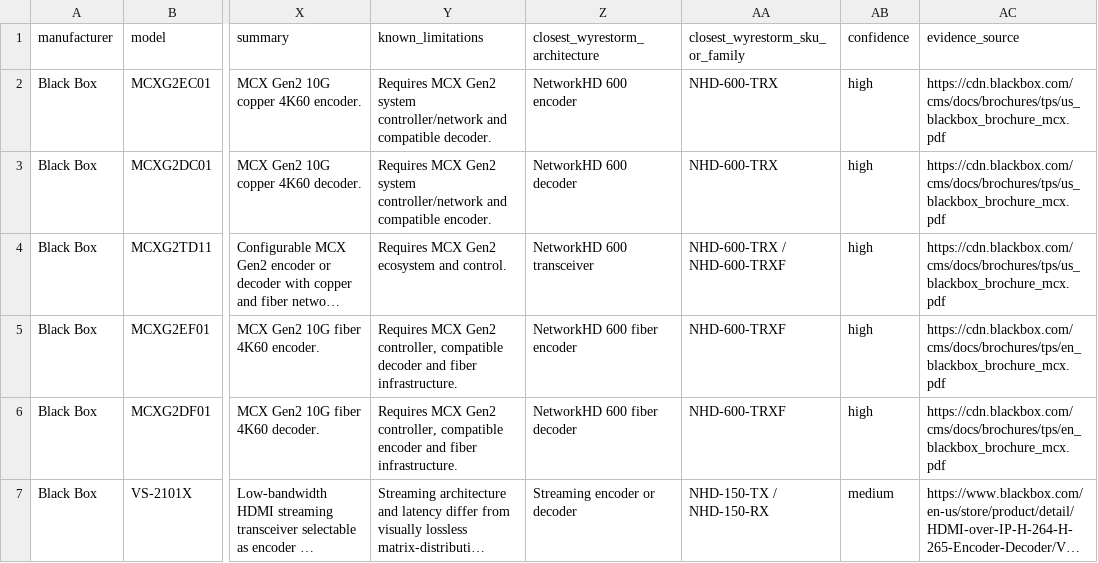
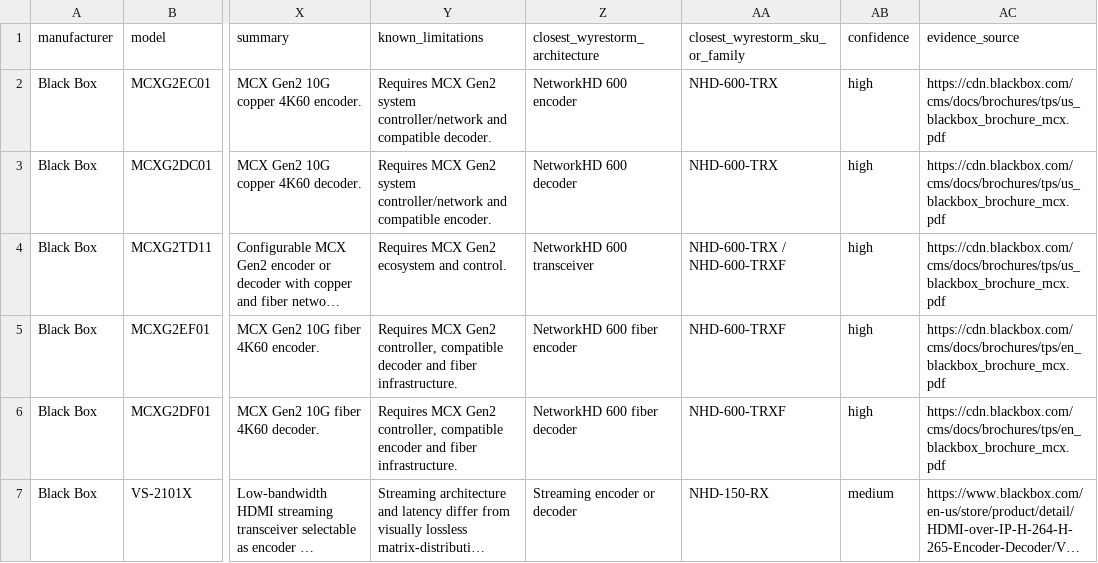
Before and after one commit to SteveTechApp/Wingman, a CSV file: data-sources/competitors/black-box.csv, drawn as a sheet; only a part is shown, gaps mark what is left out; long unchanged cells end in …; the diff names each change by its address in the sheet, - before the commit and + after, or states it on an @@ line.

```diff
--- a/data-sources/competitors/black-box.csv
+++ b/data-sources/competitors/black-box.csv
-AA7 (closest_wyrestorm_sku_or_family): NHD-150-TX / NHD-150-RX
+AA7 (closest_wyrestorm_sku_or_family): NHD-150-RX
```
Also changed, not shown: data-sources/competitors/blustream.csv, data-sources/competitors/cyp.csv, 12 other files.
